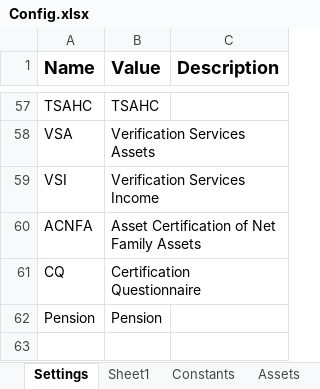
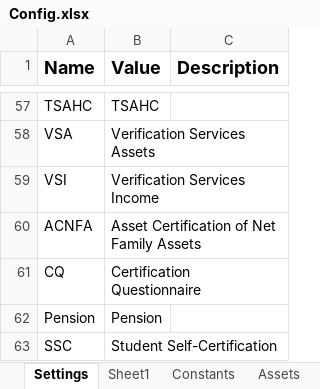
Before and after one commit to Dominiuminc/Application-Review-Audit-Findings-Library, an Excel workbook: Data/Config.xlsx, sheet Settings, drawn as a sheet; only a part is shown, gaps mark what is left out; values as stored, in another font and other column widths than the file's, no borders; the diff names each change by its address in the sheet, - before the commit and + after, or states it on an @@ line.

```diff
--- a/Data/Config.xlsx (sheet Settings)
+++ b/Data/Config.xlsx (sheet Settings)
+row 63: SSC | Student Self-Certification
```
Also changed, not shown: sheet Findings, 2 other files.
